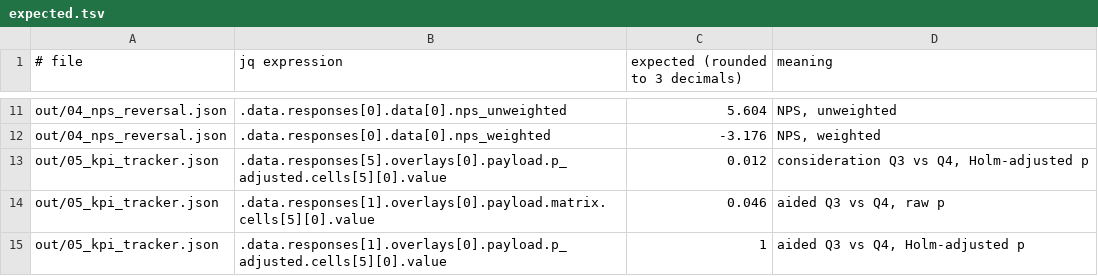
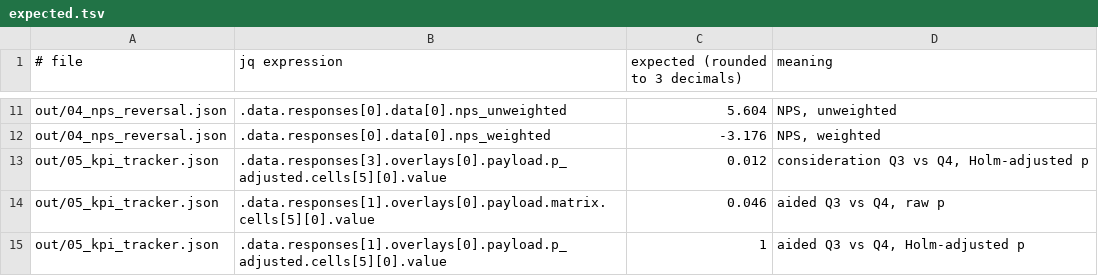
Before and after one commit to frankbardon/pulse-casebook, a TSV file: showcase/brand-tracker/expected.tsv, drawn as a sheet; only a part is shown, gaps mark what is left out.

```diff
--- a/showcase/brand-tracker/expected.tsv
+++ b/showcase/brand-tracker/expected.tsv
@@ -12,3 +12,3 @@ out/04_nps_reversal.json	.data.responses[0].data[0].nps_unweighted	5.604	NPS, un
 out/04_nps_reversal.json	.data.responses[0].data[0].nps_weighted	-3.176	NPS, weighted
-out/05_kpi_tracker.json	.data.responses[5].overlays[0].payload.p_adjusted.cells[5][0].value	0.012	consideration Q3 vs Q4, Holm-adjusted p
+out/05_kpi_tracker.json	.data.responses[3].overlays[0].payload.p_adjusted.cells[5][0].value	0.012	consideration Q3 vs Q4, Holm-adjusted p
 out/05_kpi_tracker.json	.data.responses[1].overlays[0].payload.matrix.cells[5][0].value	0.046	aided Q3 vs Q4, raw p
```
Also changed, not shown: 5 other files.
